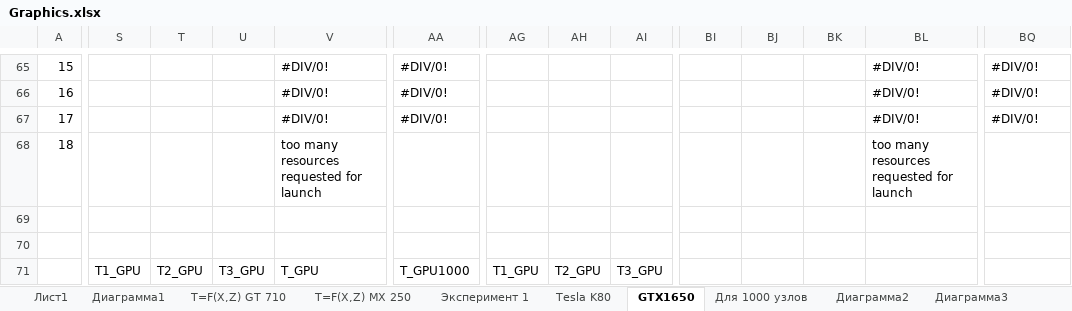
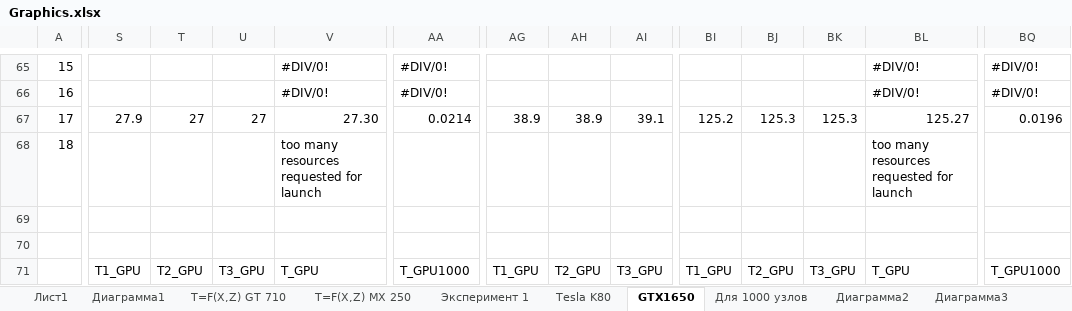
Before and after one commit to LitvinovVN/CudaLearning, an Excel workbook: _09_PtmConvTest/Graphics.xlsx, sheet GTX1650, drawn as a sheet; only a part is shown, gaps mark what is left out; values as stored, in another font and other column widths than the file's, no cell formats; the diff covers the shown part only; the diff names each change by its address in the sheet, - before the commit and + after, or states it on an @@ line.

```diff
--- a/_09_PtmConvTest/Graphics.xlsx (sheet GTX1650)
+++ b/_09_PtmConvTest/Graphics.xlsx (sheet GTX1650)
-S67: (empty)
+S67: 27.9
-T67: (empty)
+T67: 27
-U67: (empty)
+U67: 27
-V67: #DIV/0!
+V67: 27.30
-AA67: #DIV/0!
+AA67: 0.0214
-AG67: (empty)
+AG67: 38.9
-AH67: (empty)
+AH67: 38.9
-AI67: (empty)
+AI67: 39.1
-BI67: (empty)
+BI67: 125.2
-BJ67: (empty)
+BJ67: 125.3
-BK67: (empty)
+BK67: 125.3
-BL67: #DIV/0!
+BL67: 125.27
-BQ67: #DIV/0!
+BQ67: 0.0196
-BI71: (empty)
+BI71: T1_GPU
-BJ71: (empty)
+BJ71: T2_GPU
-BK71: (empty)
+BK71: T3_GPU
-BL71: (empty)
+BL71: T_GPU
-BQ71: (empty)
+BQ71: T_GPU1000
```
Also changed, not shown: 26 added rows, 32 removed rows and 516 edited cells elsewhere in this sheet, cell formats, formulas that keep their value, 1 other file.
